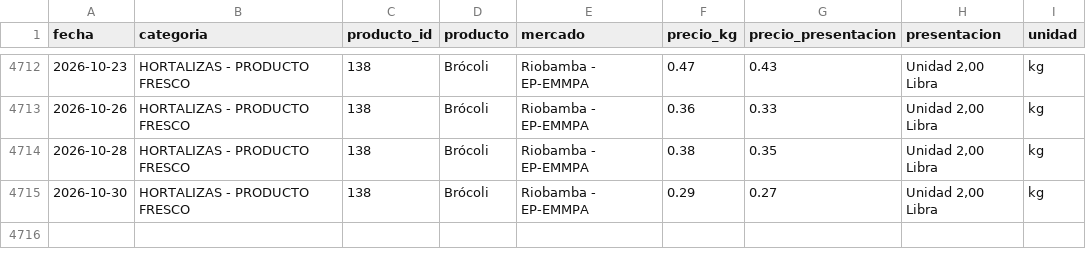
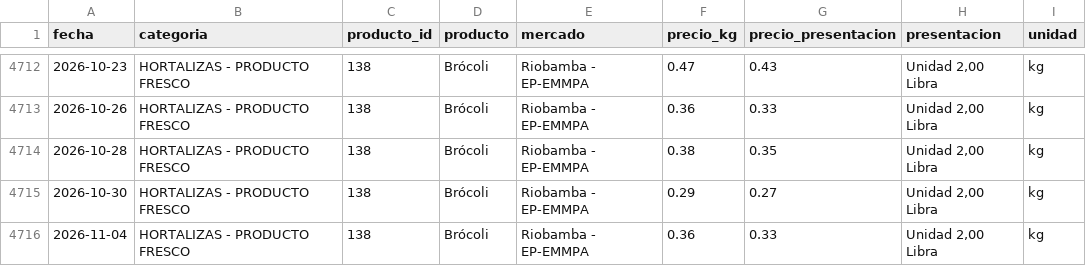
Before and after one commit to alexeperez/precios-agro-ecuador, a CSV file: datos/historico/productos/138_brocoli.csv, drawn as a sheet; only a part is shown, gaps mark what is left out.

```diff
--- a/datos/historico/productos/138_brocoli.csv
+++ b/datos/historico/productos/138_brocoli.csv
@@ -4715 +4715,2 @@
 2026-10-30,HORTALIZAS - PRODUCTO FRESCO,138,Brócoli,Riobamba - EP-EMMPA,0.29,0.27,"Unidad 2,00 Libra",kg
+2026-11-04,HORTALIZAS - PRODUCTO FRESCO,138,Brócoli,Riobamba - EP-EMMPA,0.36,0.33,"Unidad 2,00 Libra",kg
```
Also changed, not shown: datos/historico/productos/134_cebolla_colorada_nacional_seca.csv, datos/historico/productos/153_rabano.csv, 22 other files.
